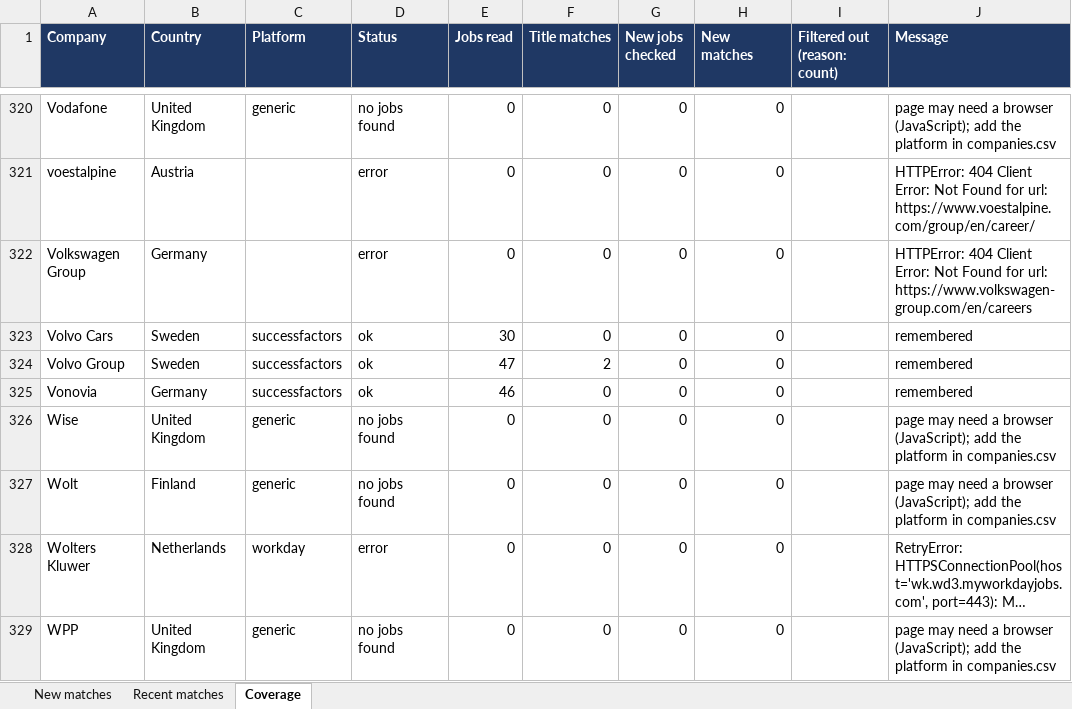
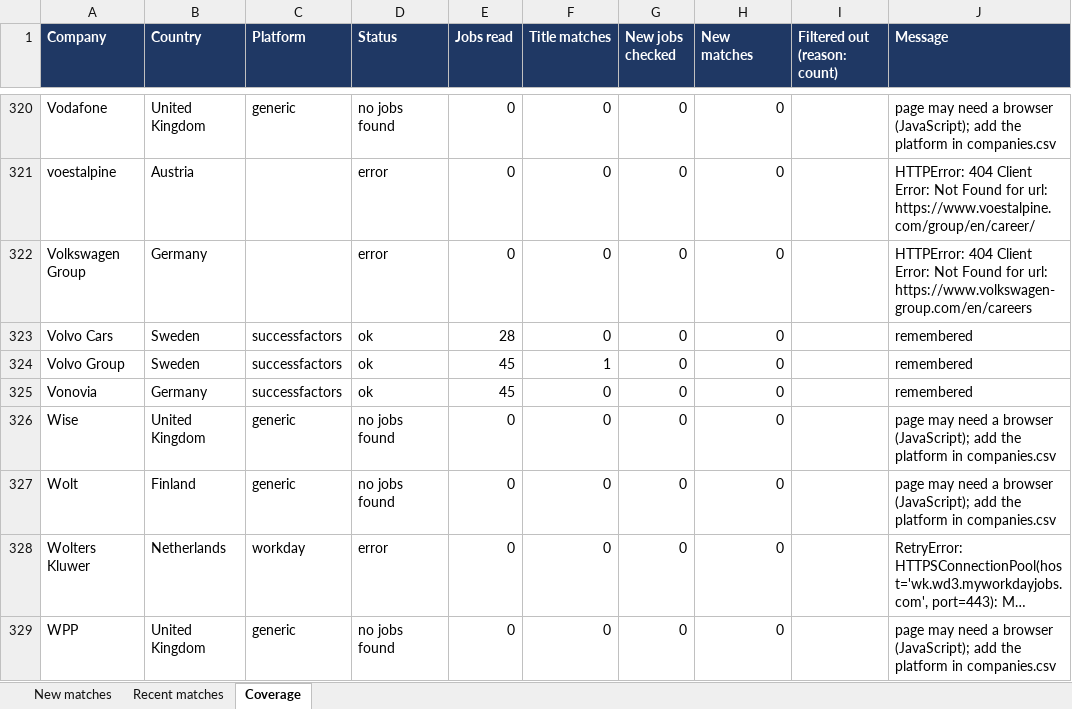
Before and after one commit to Niraj-kumar99/JobHunt, an Excel workbook: output/job_matches.xlsx, sheet Coverage, drawn as a sheet; only a part is shown, gaps mark what is left out; long unchanged cells end in …; values as stored, in another font and other column widths than the file's, no borders; table styles not drawn; the diff covers the shown part only; the diff names each change by its address in the sheet, - before the commit and + after, or states it on an @@ line.

```diff
--- a/output/job_matches.xlsx (sheet Coverage)
+++ b/output/job_matches.xlsx (sheet Coverage)
-E323 (Jobs read): 30
+E323 (Jobs read): 28
-E324 (Jobs read): 47
+E324 (Jobs read): 45
-F324 (Title matches): 2
+F324 (Title matches): 1
-E325 (Jobs read): 46
+E325 (Jobs read): 45
```
Also changed, not shown: 109 edited cells elsewhere in this sheet, sheet Recent matches, 4 other files.
